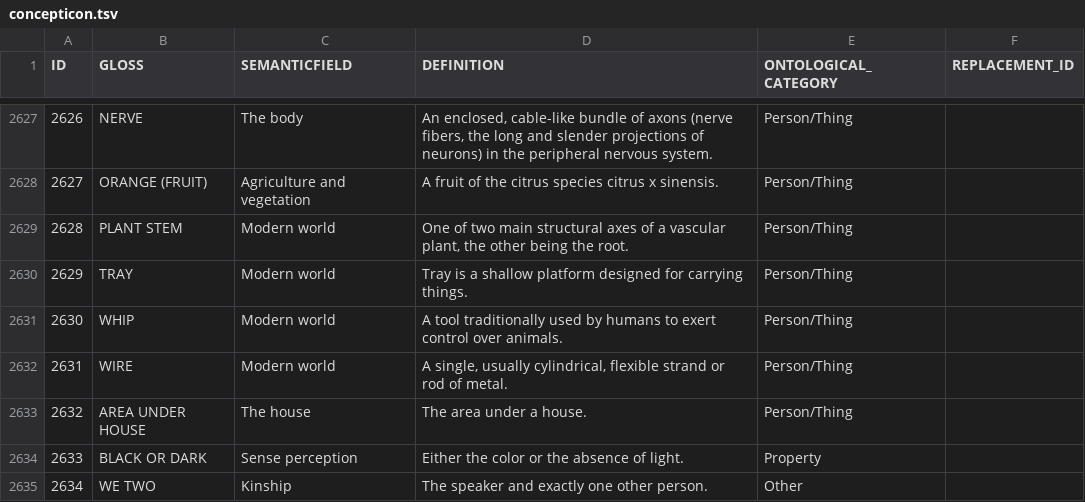
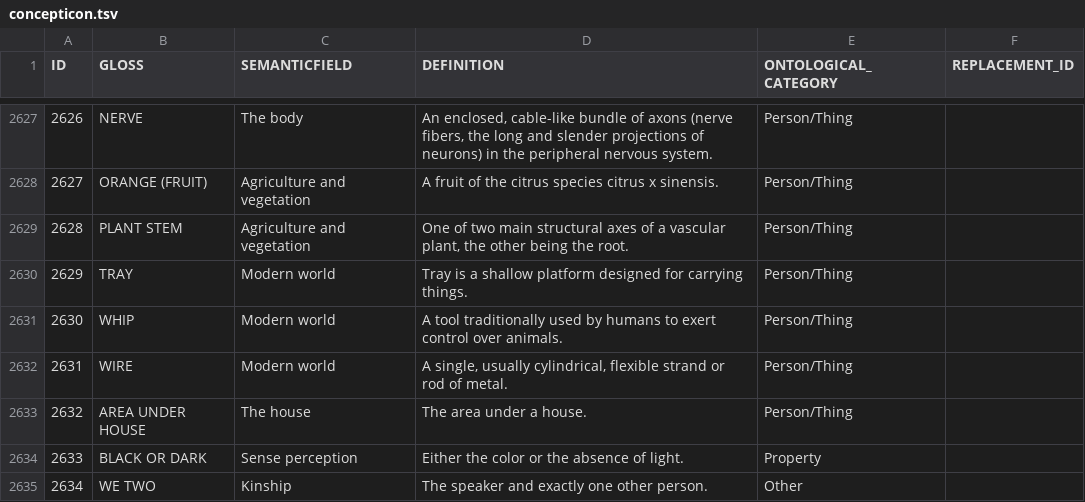
Before and after one commit to concepticon/concepticon-data, a TSV file: concepticondata/concepticon.tsv, drawn as a sheet; only a part is shown, gaps mark what is left out.

Commit message:
Change semantic field of ‘PLANT STEM’
Fixes #461

```diff
--- a/concepticondata/concepticon.tsv
+++ b/concepticondata/concepticon.tsv
@@ -2628,3 +2628,3 @@ ID	GLOSS	SEMANTICFIELD	DEFINITION	ONTOLOGICAL_CATEGORY	REPLACEMENT_ID
 2627	ORANGE (FRUIT)	Agriculture and vegetation	A fruit of the citrus species citrus x sinensis.	Person/Thing	
-2628	PLANT STEM	Modern world	One of two main structural axes of a vascular plant, the other being the root.	Person/Thing	
+2628	PLANT STEM	Agriculture and vegetation	One of two main structural axes of a vascular plant, the other being the root.	Person/Thing	
 2629	TRAY	Modern world	Tray is a shallow platform designed for carrying things.	Person/Thing	
```
